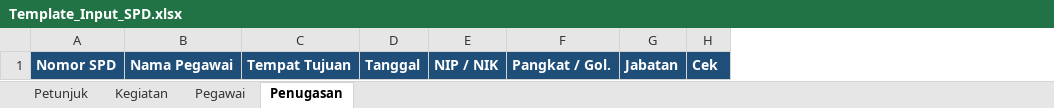
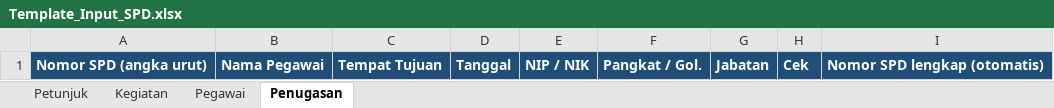
Before and after one commit to manjilala-Gizi/SPD-Moncongloe, an Excel workbook: assets/Template_Input_SPD.xlsx, sheet Penugasan, drawn as a sheet; values as stored, in another font and other column widths than the file's, no borders; conditional formats not drawn; removed rows and columns are numbered as before the commit, all else as after; the diff names each change by its address in the sheet, - before the commit and + after, or states it on an @@ line.

```diff
--- a/assets/Template_Input_SPD.xlsx (sheet Penugasan)
+++ b/assets/Template_Input_SPD.xlsx (sheet Penugasan)
-column A, row 1: Nomor SPD
+column A, row 1: Nomor SPD (angka urut)
+column I, row 1: Nomor SPD lengkap (otomatis)
```
Also changed, not shown: sheet Petunjuk, sheet Kegiatan, assets/master_spd.xlsx, contoh/Contoh_Input_Kelas_Ibu_Balita_Agustus_2026.xlsx, 5 other files.
